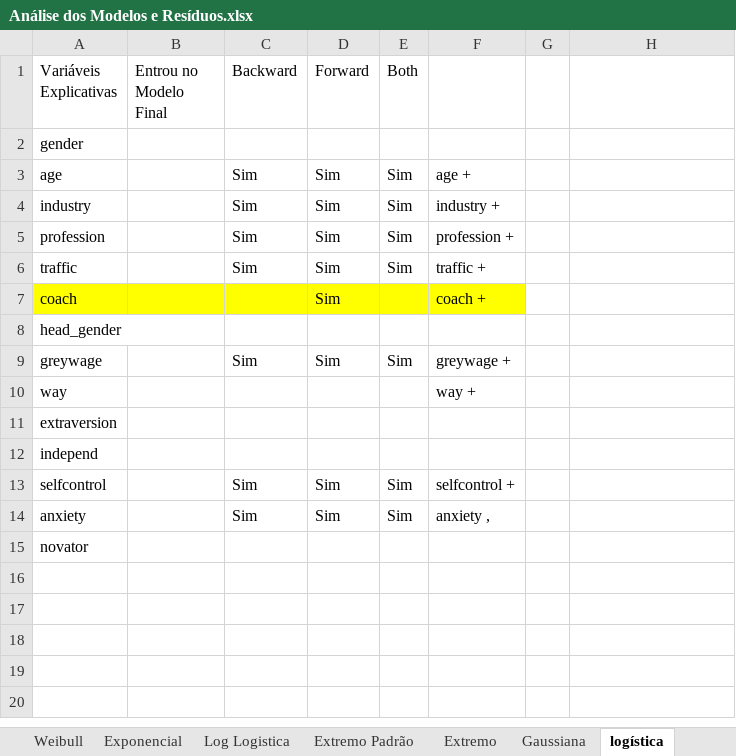
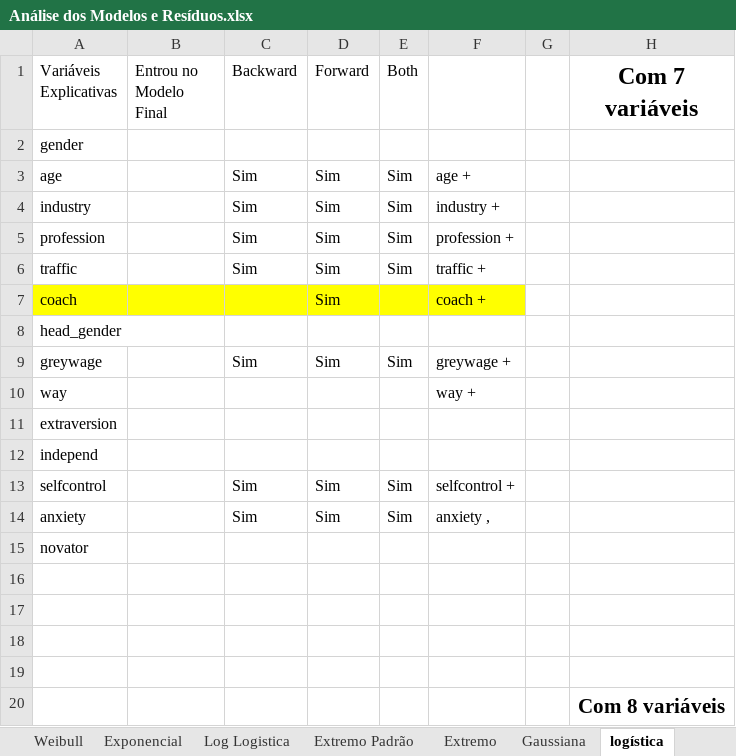
Before and after one commit to lucas-fonseca-alves/Turnover-Sobrevivencia, an Excel workbook: arquivos/Análise dos Modelos e Resíduos.xlsx, sheet logística, drawn as a sheet; values as stored, in another font and other column widths than the file's, no borders; charts and pictures not drawn; the diff names each change by its address in the sheet, - before the commit and + after, or states it on an @@ line.

Commit message:
Modelos locação e escala feitos

```diff
--- a/arquivos/Análise dos Modelos e Resíduos.xlsx (sheet logística)
+++ b/arquivos/Análise dos Modelos e Resíduos.xlsx (sheet logística)
-H1: (empty)
+H1: Com 7 variáveis
+row 16: (empty)
+row 17: (empty)
+row 18: (empty)
+row 19: (empty)
+row 20:  |  |  |  |  |  |  | Com 8 variáveis
```
Also changed, not shown: charts or pictures, 3 other files.
